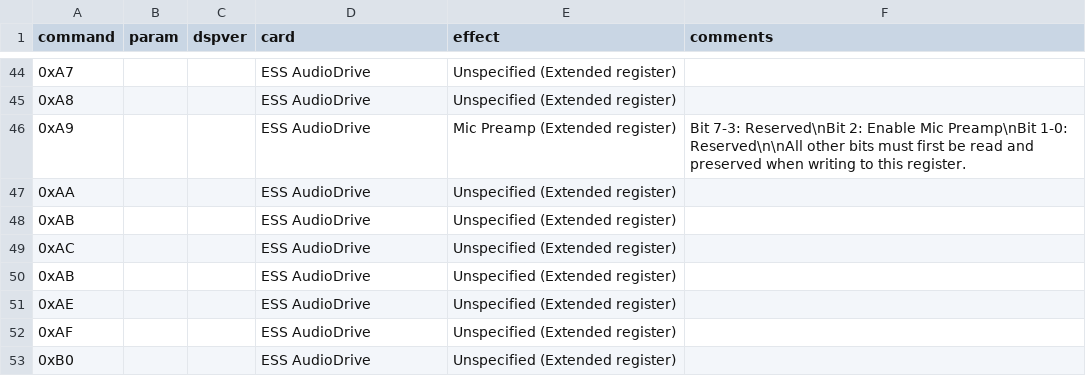
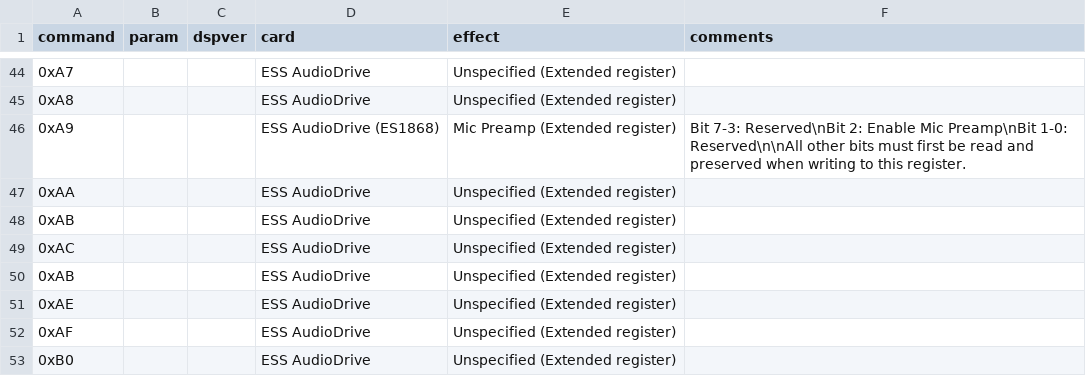
Before and after one commit to joncampbell123/a-pile-of-documentation, a CSV file: tables/sound/ibm/sound-blaster/sound-blaster-dsp-commands--hackipedia-org--hackipedia-org-sound-and-music-sound-blaster-ess-audiodrive-ess1868.csv, drawn as a sheet; only a part is shown, gaps mark what is left out.

Commit message:
more

```diff
--- a/tables/sound/ibm/sound-blaster/sound-blaster-dsp-commands--hackipedia-org--hackipedia-org-sound-and-music-sound-blaster-ess-audiodrive-ess1868.csv
+++ b/tables/sound/ibm/sound-blaster/sound-blaster-dsp-commands--hackipedia-org--hackipedia-org-sound-and-music-sound-blaster-ess-audiodrive-ess1868.csv
@@ -45,3 +45,3 @@ command,param,dspver,card,effect,comments
 0xA8,,,"ESS AudioDrive","Unspecified (Extended register)",""
-0xA9,,,"ESS AudioDrive","Mic Preamp (Extended register)","Bit 7-3: Reserved\nBit 2: Enable Mic Preamp\nBit 1-0: Reserved\n\nAll other bits must first be read and preserved when writing to this register."
+0xA9,,,"ESS AudioDrive (ES1868)","Mic Preamp (Extended register)","Bit 7-3: Reserved\nBit 2: Enable Mic Preamp\nBit 1-0: Reserved\n\nAll other bits must first be read and preserved when writing to this register."
 0xAA,,,"ESS AudioDrive","Unspecified (Extended register)",""
```
